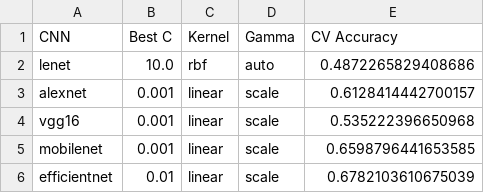
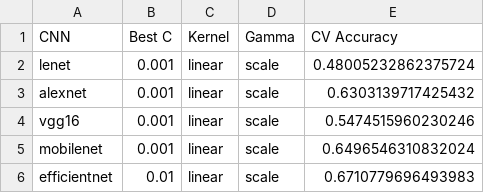
Before and after one commit to kevloki/ml-aplicado-ii, a CSV file: code/resultados_grid_search_final.csv, drawn as a sheet.

```diff
--- a/code/resultados_grid_search_final.csv
+++ b/code/resultados_grid_search_final.csv
@@ -1,6 +1,6 @@
 CNN,Best C,Kernel,Gamma,CV Accuracy
-lenet,10.0,rbf,auto,0.4872265829408686
-alexnet,0.001,linear,scale,0.6128414442700157
-vgg16,0.001,linear,scale,0.535222396650968
-mobilenet,0.001,linear,scale,0.6598796441653585
-efficientnet,0.01,linear,scale,0.6782103610675039
+lenet,0.001,linear,scale,0.48005232862375724
+alexnet,0.001,linear,scale,0.6303139717425432
+vgg16,0.001,linear,scale,0.5474515960230246
+mobilenet,0.001,linear,scale,0.6496546310832024
+efficientnet,0.01,linear,scale,0.6710779696493983
```
Also changed, not shown: 1 other file.
